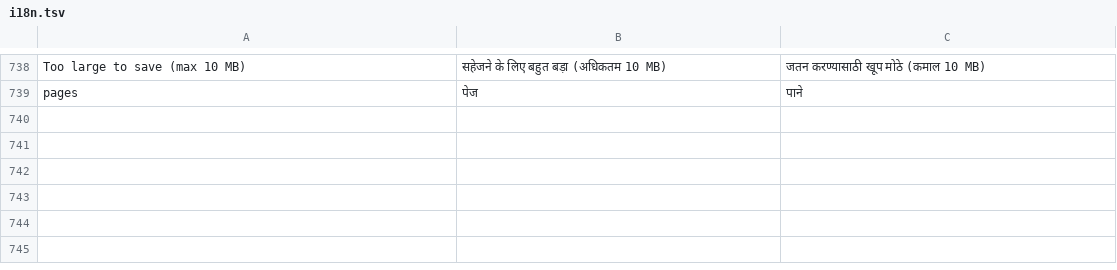
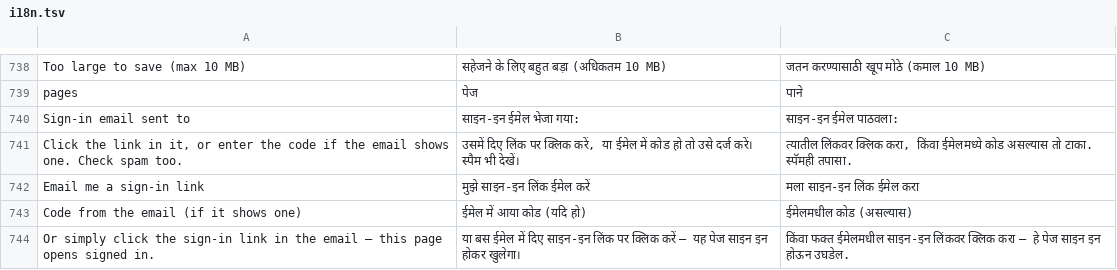
Before and after one commit to anuragmanisonkar87-maker/medidpr-pro, a TSV file: i18n.tsv, drawn as a sheet; only a part is shown, gaps mark what is left out.

```diff
--- a/i18n.tsv
+++ b/i18n.tsv
@@ -739 +739,6 @@ Too large to save (max 10 MB)	सहेजने के लिए बहुत
 pages	पेज	पाने
+Sign-in email sent to	साइन-इन ईमेल भेजा गया:	साइन-इन ईमेल पाठवला:
+Click the link in it, or enter the code if the email shows one. Check spam too.	उसमें दिए लिंक पर क्लिक करें, या ईमेल में कोड हो तो उसे दर्ज करें। स्पैम भी देखें।	त्यातील लिंकवर क्लिक करा, किंवा ईमेलमध्ये कोड असल्यास तो टाका. स्पॅमही तपासा.
+Email me a sign-in link	मुझे साइन-इन लिंक ईमेल करें	मला साइन-इन लिंक ईमेल करा
+Code from the email (if it shows one)	ईमेल में आया कोड (यदि हो)	ईमेलमधील कोड (असल्यास)
+Or simply click the sign-in link in the email — this page opens signed in.	या बस ईमेल में दिए साइन-इन लिंक पर क्लिक करें — यह पेज साइन इन होकर खुलेगा।	किंवा फक्त ईमेलमधील साइन-इन लिंकवर क्लिक करा — हे पेज साइन इन होऊन उघडेल.
```
Also changed, not shown: 1 other file.
